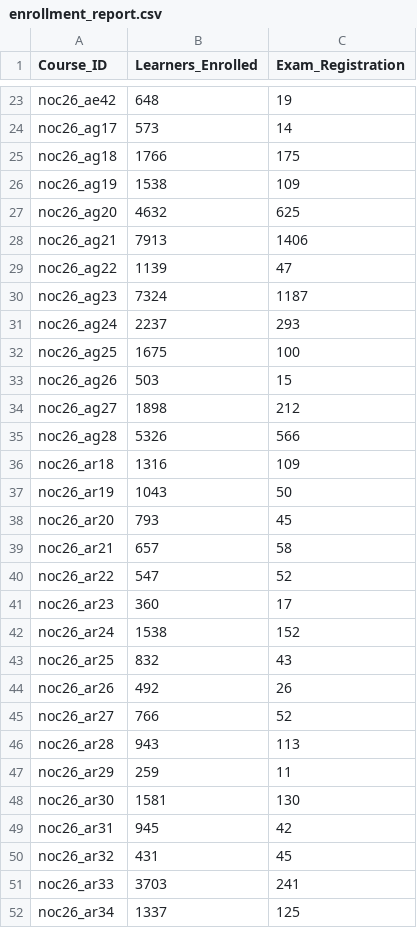
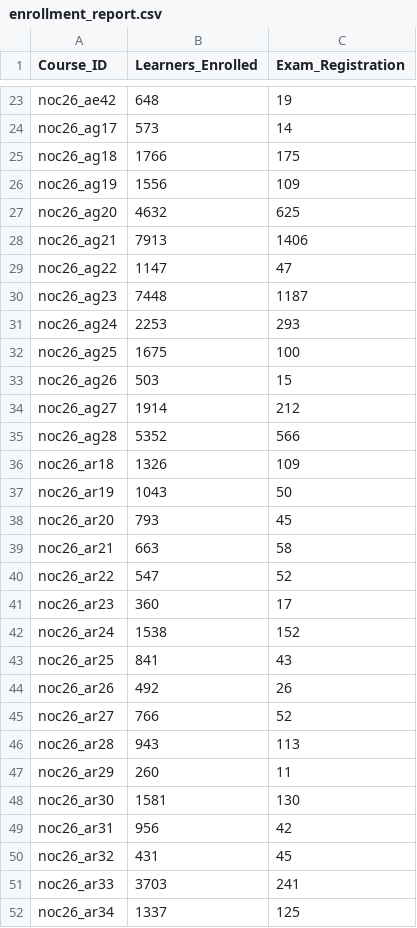
Before and after one commit to 01234santhoshprabhu/NPTELDashboard, a CSV file: enrollment_report.csv, drawn as a sheet; only a part is shown, gaps mark what is left out; the diff covers the shown part only.

```diff
--- a/enrollment_report.csv
+++ b/enrollment_report.csv
@@ -25,16 +25,16 @@ noc26_ag17,573,14
 noc26_ag18,1766,175
-noc26_ag19,1538,109
+noc26_ag19,1556,109
 noc26_ag20,4632,625
 noc26_ag21,7913,1406
-noc26_ag22,1139,47
-noc26_ag23,7324,1187
-noc26_ag24,2237,293
+noc26_ag22,1147,47
+noc26_ag23,7448,1187
+noc26_ag24,2253,293
 noc26_ag25,1675,100
 noc26_ag26,503,15
-noc26_ag27,1898,212
-noc26_ag28,5326,566
-noc26_ar18,1316,109
+noc26_ag27,1914,212
+noc26_ag28,5352,566
+noc26_ar18,1326,109
 noc26_ar19,1043,50
 noc26_ar20,793,45
-noc26_ar21,657,58
+noc26_ar21,663,58
 noc26_ar22,547,52
@@ -42,3 +42,3 @@ noc26_ar23,360,17
 noc26_ar24,1538,152
-noc26_ar25,832,43
+noc26_ar25,841,43
 noc26_ar26,492,26
@@ -46,5 +46,5 @@ noc26_ar27,766,52
 noc26_ar28,943,113
-noc26_ar29,259,11
+noc26_ar29,260,11
 noc26_ar30,1581,130
-noc26_ar31,945,42
+noc26_ar31,956,42
 noc26_ar32,431,45
```
Also changed, not shown: 108 edited cells elsewhere in this file, 1 other file.
